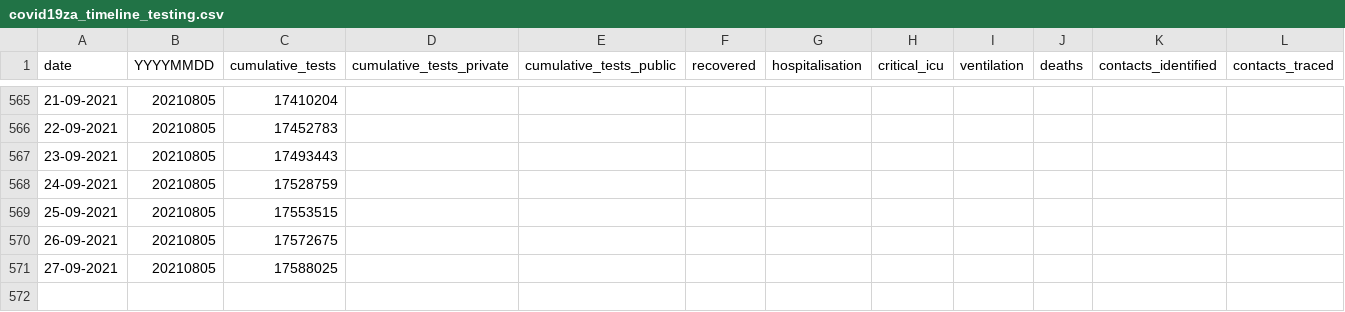
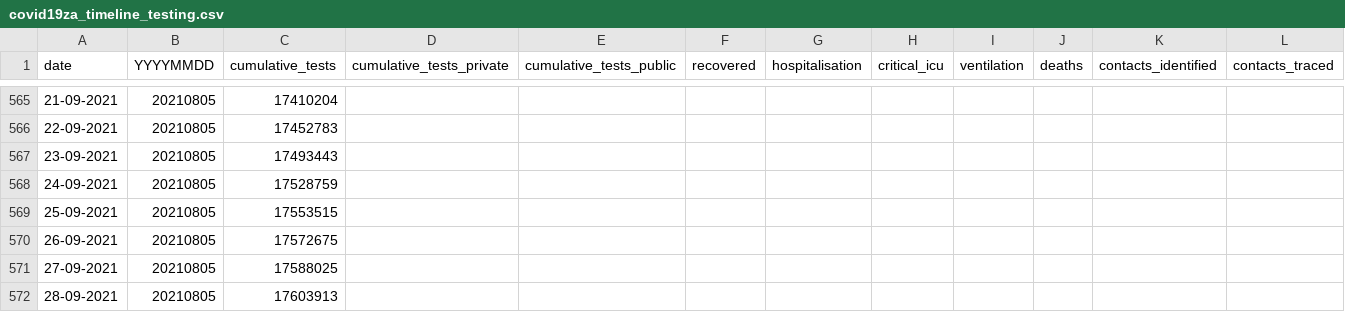
Before and after one commit to hal83dane/covid19za, a CSV file: data/covid19za_timeline_testing.csv, drawn as a sheet; only a part is shown, gaps mark what is left out; rows hold the shown columns only; the diff names each change by its address in the sheet, - before the commit and + after, or states it on an @@ line.

Commit message:
Update covid19za_timeline_testing.csv

```diff
--- a/data/covid19za_timeline_testing.csv
+++ b/data/covid19za_timeline_testing.csv
+row 572: 28-09-2021 | 20210805 | 17603913
```
